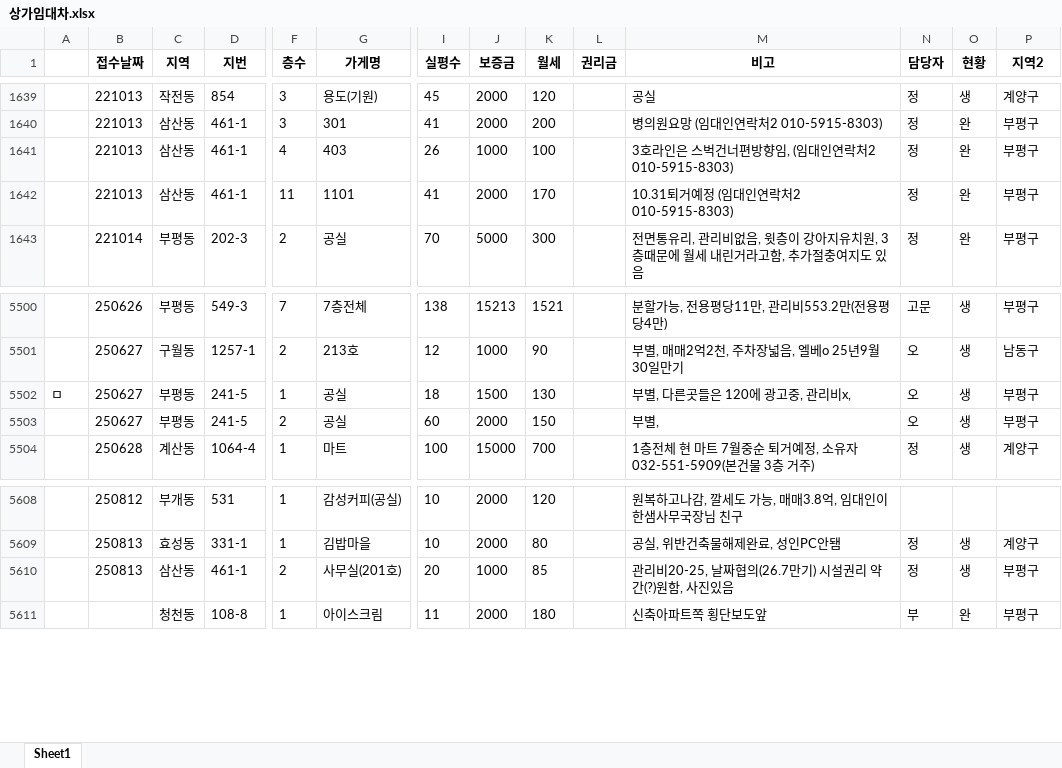
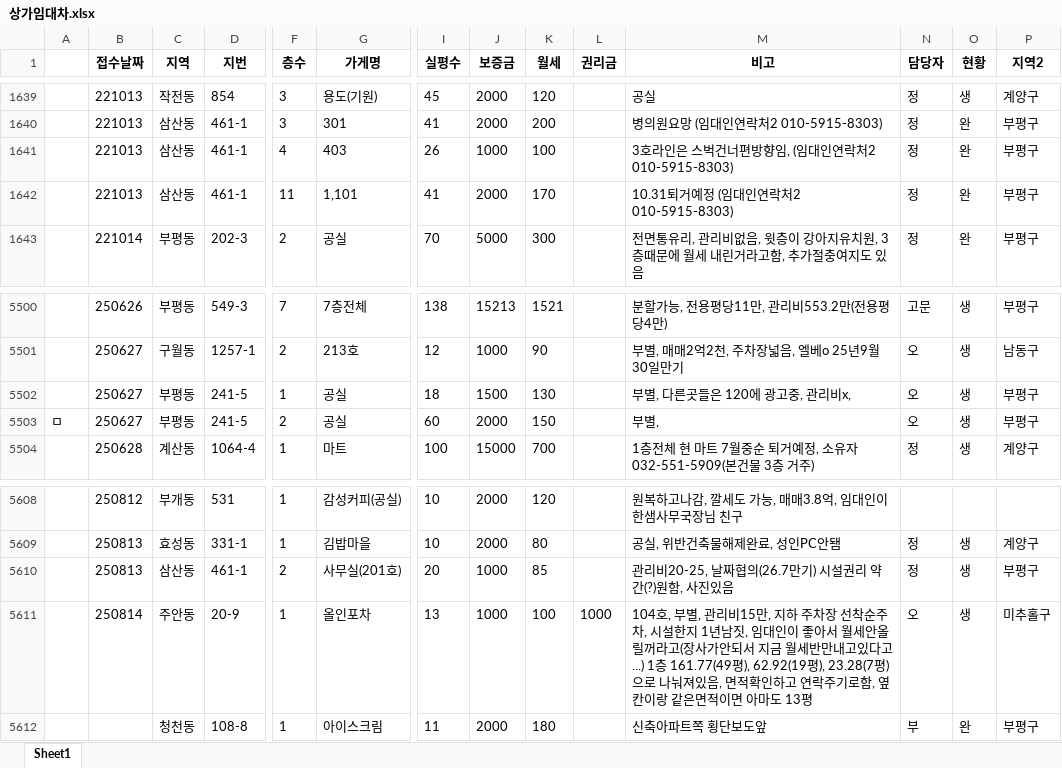
Before and after one commit to Namhyuunsoo/realestate-management, an Excel workbook: data/raw/상가임대차.xlsx, sheet Sheet1, drawn as a sheet; only a part is shown, gaps mark what is left out; values as stored, in another font and other column widths than the file's, no borders; rows hold the shown columns only; the diff names each change by its address in the sheet, - before the commit and + after, or states it on an @@ line.

```diff
--- a/data/raw/상가임대차.xlsx (sheet Sheet1)
+++ b/data/raw/상가임대차.xlsx (sheet Sheet1)
-G1642 (가게명): 1101
+G1642 (가게명): 1,101
-A5502: ㅁ
+A5502: (empty)
-A5503: (empty)
+A5503: ㅁ
+row 5611:  | 250814 | 주안동 | 20-9 | 1 | 올인포차 | 13 | 1000 | 100 | 1000 | 104호, 부별, 관리비15만, 지하 주차장 선착순주차, 시설한지 1년남짓, 임대인이 좋아서 월세안올릴꺼라고(장사가안되서 지금 월세반만내고있다고...) 1층 161.77(49평), 62.92(19평), 23.28(7평)으로 나눠져있음, 면적확인하고 연락주기로함, 옆칸이랑 같은면적이면 아마도 13평 | 오 | 생 | 미추홀구
```
Also changed, not shown: data/raw/건물토지매매.xlsx, data/raw/구분상가매매.xlsx, 7 other files.
